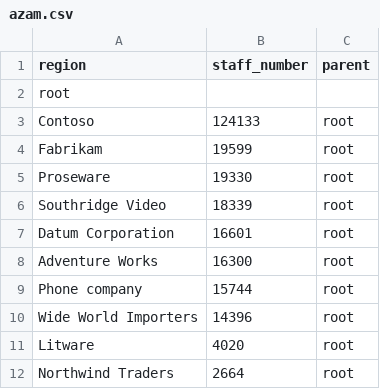
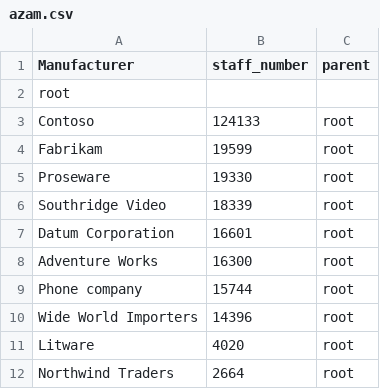
Before and after one commit to priysales/sales, a CSV file: azam.csv, drawn as a sheet.

Commit message:
Update azam.csv

```diff
--- a/azam.csv
+++ b/azam.csv
@@ -1,2 +1,2 @@
-region,staff_number,parent
+Manufacturer,staff_number,parent
 root,,
```
